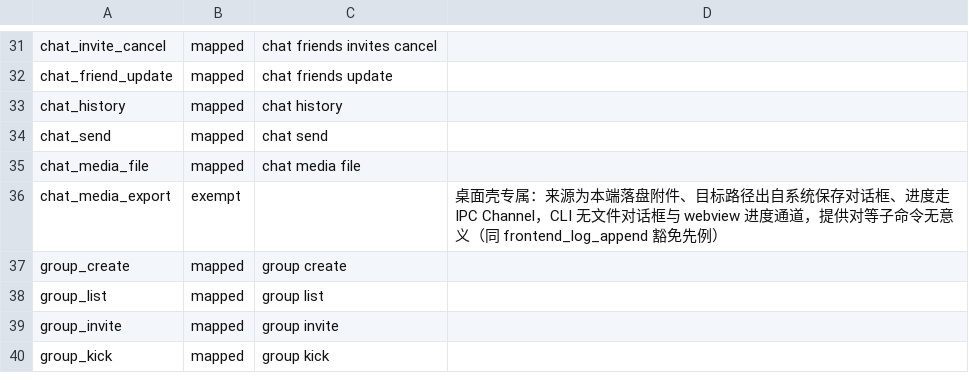
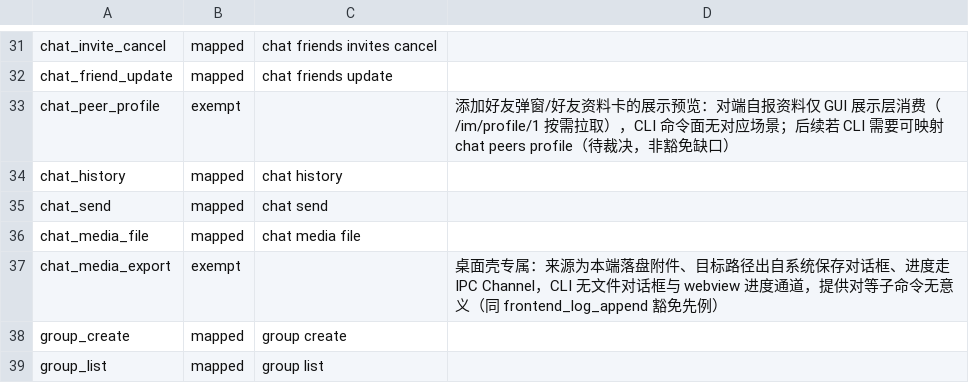
Before and after one commit to imeepos/p2p, a TSV file: scripts/check/cli-parity.tsv, drawn as a sheet; only a part is shown, gaps mark what is left out; the shorter side is filled out with more unchanged rows.

Commit message:
feat(gui-tauri): chat_peer_profile 对端节点资料命令接入
新增 ProfileUnavailable 错误变体承载应答超时（与协议违规区分）；
tauri 命令把离线/开流失败/超时统一降级为 Ok(None)（展示层「未设置或
不可达」），参数非法与协议违规仍 Err。ChatSlot::install 增资料供给参数，
AppState.start 以 Arc<ProfileStore> 闭包接入 /im/profile/1 应答源；
ProfileStore 入 Arc 以满足回调 'static。契约 §12.1 补命令行、§11 改判
对端互通已落地；cli-parity.tsv 登记豁免（GUI 展示层专属）。

```diff
--- a/scripts/check/cli-parity.tsv
+++ b/scripts/check/cli-parity.tsv
@@ -32,2 +32,3 @@ chat_invite_cancel	mapped	chat friends invites cancel
 chat_friend_update	mapped	chat friends update	
+chat_peer_profile	exempt		添加好友弹窗/好友资料卡的展示预览：对端自报资料仅 GUI 展示层消费（/im/profile/1 按需拉取），CLI 命令面无对应场景；后续若 CLI 需要可映射 chat peers profile（待裁决，非豁免缺口）
 chat_history	mapped	chat history	
```
Also changed, not shown: 8 other files.
